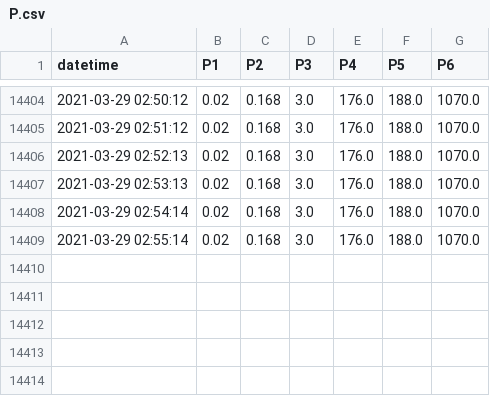
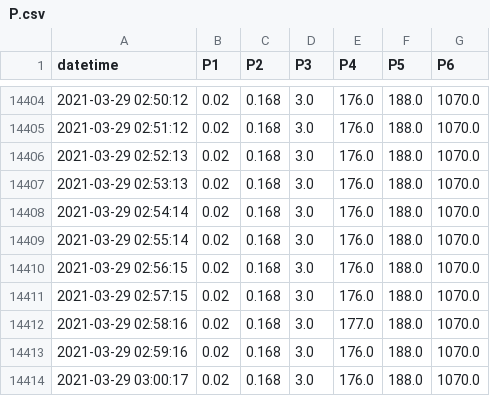
Before and after one commit to SciGEsN/SRC067, a CSV file: data/P.csv, drawn as a sheet; only a part is shown, gaps mark what is left out; the diff names each change by its address in the sheet, - before the commit and + after, or states it on an @@ line.

```diff
--- a/data/P.csv
+++ b/data/P.csv
+row 14410: 2021-03-29 02:56:15 | 0.02 | 0.168 | 3.0 | 176.0 | 188.0 | 1070.0
+row 14411: 2021-03-29 02:57:15 | 0.02 | 0.168 | 3.0 | 176.0 | 188.0 | 1070.0
+row 14412: 2021-03-29 02:58:16 | 0.02 | 0.168 | 3.0 | 177.0 | 188.0 | 1070.0
+row 14413: 2021-03-29 02:59:16 | 0.02 | 0.168 | 3.0 | 176.0 | 188.0 | 1070.0
+row 14414: 2021-03-29 03:00:17 | 0.02 | 0.168 | 3.0 | 176.0 | 188.0 | 1070.0
```
Also changed, not shown: data/T1.csv, data/T2.csv, 8 other files.
